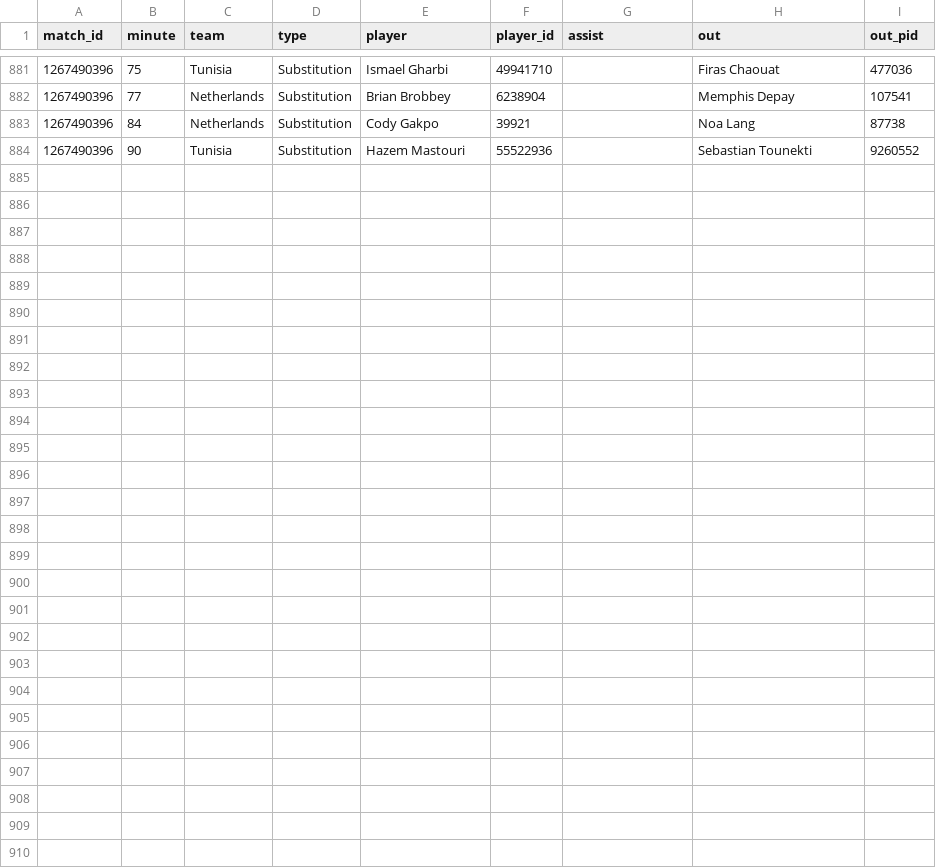
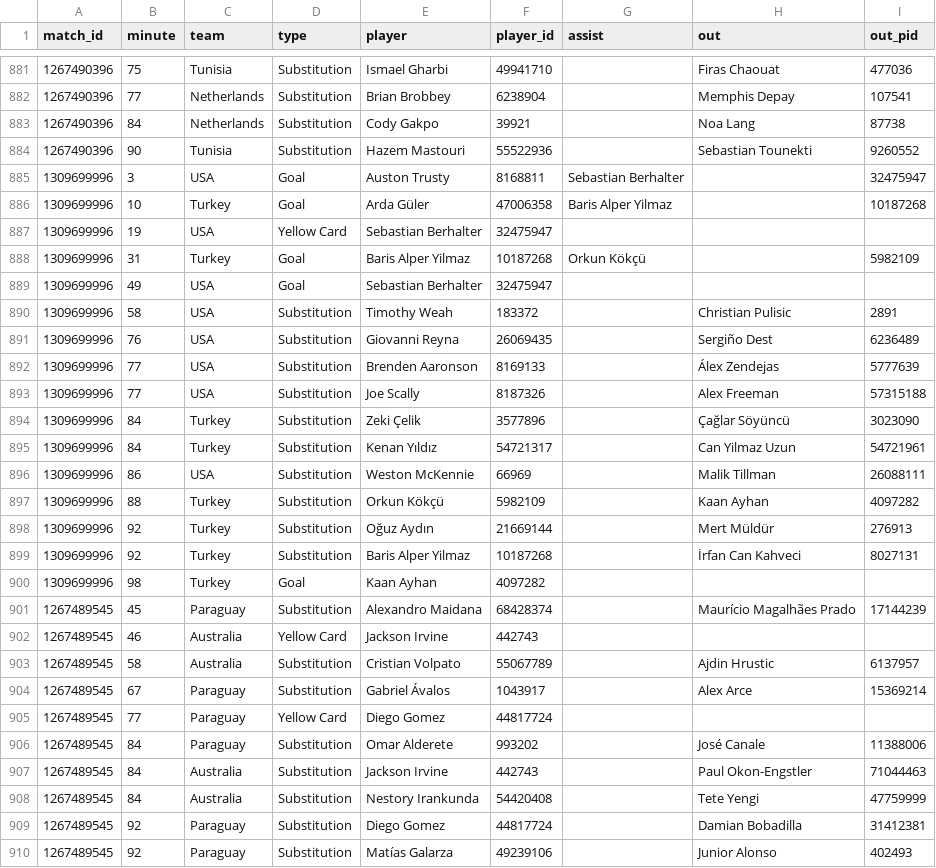
Before and after one commit to manuelcralves/WORLD-CUP-2026, a CSV file: api_cache/wc_events.csv, drawn as a sheet; only a part is shown, gaps mark what is left out; the diff names each change by its address in the sheet, - before the commit and + after, or states it on an @@ line.

```diff
--- a/api_cache/wc_events.csv
+++ b/api_cache/wc_events.csv
+row 885: 1309699996 | 3 | USA | Goal | Auston Trusty | 8168811 | Sebastian Berhalter |  | 32475947
+row 886: 1309699996 | 10 | Turkey | Goal | Arda Güler | 47006358 | Baris Alper Yilmaz |  | 10187268
+row 887: 1309699996 | 19 | USA | Yellow Card | Sebastian Berhalter | 32475947
+row 888: 1309699996 | 31 | Turkey | Goal | Baris Alper Yilmaz | 10187268 | Orkun Kökçü |  | 5982109
+row 889: 1309699996 | 49 | USA | Goal | Sebastian Berhalter | 32475947
+row 890: 1309699996 | 58 | USA | Substitution | Timothy Weah | 183372 |  | Christian Pulisic | 2891
+row 891: 1309699996 | 76 | USA | Substitution | Giovanni Reyna | 26069435 |  | Sergiño Dest | 6236489
+row 892: 1309699996 | 77 | USA | Substitution | Brenden Aaronson | 8169133 |  | Álex Zendejas | 5777639
+row 893: 1309699996 | 77 | USA | Substitution | Joe Scally | 8187326 |  | Alex Freeman | 57315188
+row 894: 1309699996 | 84 | Turkey | Substitution | Zeki Çelik | 3577896 |  | Çağlar Söyüncü | 3023090
+row 895: 1309699996 | 84 | Turkey | Substitution | Kenan Yıldız | 54721317 |  | Can Yilmaz Uzun | 54721961
+row 896: 1309699996 | 86 | USA | Substitution | Weston McKennie | 66969 |  | Malik Tillman | 26088111
+row 897: 1309699996 | 88 | Turkey | Substitution | Orkun Kökçü | 5982109 |  | Kaan Ayhan | 4097282
+row 898: 1309699996 | 92 | Turkey | Substitution | Oğuz Aydın | 21669144 |  | Mert Müldür | 276913
+row 899: 1309699996 | 92 | Turkey | Substitution | Baris Alper Yilmaz | 10187268 |  | İrfan Can Kahveci | 8027131
+row 900: 1309699996 | 98 | Turkey | Goal | Kaan Ayhan | 4097282
+row 901: 1267489545 | 45 | Paraguay | Substitution | Alexandro Maidana | 68428374 |  | Maurício Magalhães Prado | 17144239
+row 902: 1267489545 | 46 | Australia | Yellow Card | Jackson Irvine | 442743
+row 903: 1267489545 | 58 | Australia | Substitution | Cristian Volpato | 55067789 |  | Ajdin Hrustic | 6137957
+row 904: 1267489545 | 67 | Paraguay | Substitution | Gabriel Ávalos | 1043917 |  | Alex Arce | 15369214
+row 905: 1267489545 | 77 | Paraguay | Yellow Card | Diego Gomez | 44817724
+row 906: 1267489545 | 84 | Paraguay | Substitution | Omar Alderete | 993202 |  | José Canale | 11388006
+row 907: 1267489545 | 84 | Australia | Substitution | Jackson Irvine | 442743 |  | Paul Okon-Engstler | 71044463
+row 908: 1267489545 | 84 | Australia | Substitution | Nestory Irankunda | 54420408 |  | Tete Yengi | 47759999
+row 909: 1267489545 | 92 | Paraguay | Substitution | Diego Gomez | 44817724 |  | Damian Bobadilla | 31412381
+row 910: 1267489545 | 92 | Paraguay | Substitution | Matías Galarza | 49239106 |  | Junior Alonso | 402493
```
Also changed, not shown: api_cache/wc_matches.csv, outputs/golden_history.csv, 5 other files.
